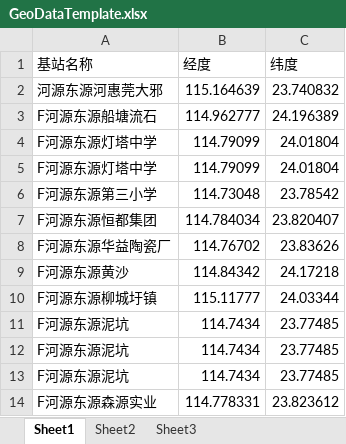
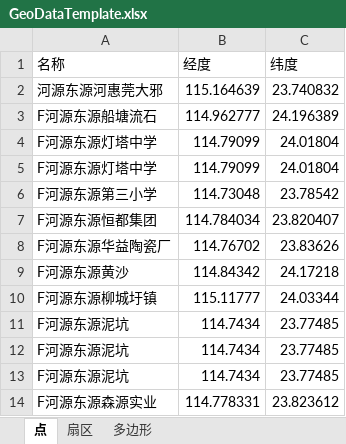
Before and after one commit to weicongpeng/NetworkPlanningTooV3, an Excel workbook: template/GeoDataTemplate.xlsx, sheet 点, drawn as a sheet; values as stored, in another font and other column widths than the file's, no borders; the diff names each change by its address in the sheet, - before the commit and + after, or states it on an @@ line.

```diff
--- a/template/GeoDataTemplate.xlsx (sheet 点)
+++ b/template/GeoDataTemplate.xlsx (sheet 点)
-sheet tab: Sheet1
+sheet tab: 点
-sheet tab: Sheet2
+sheet tab: 扇区
-sheet tab: Sheet3
+sheet tab: 多边形
-A1: 基站名称
+A1: 名称
```
Also changed, not shown: sheet 扇区, sheet 多边形, 1 other file.
